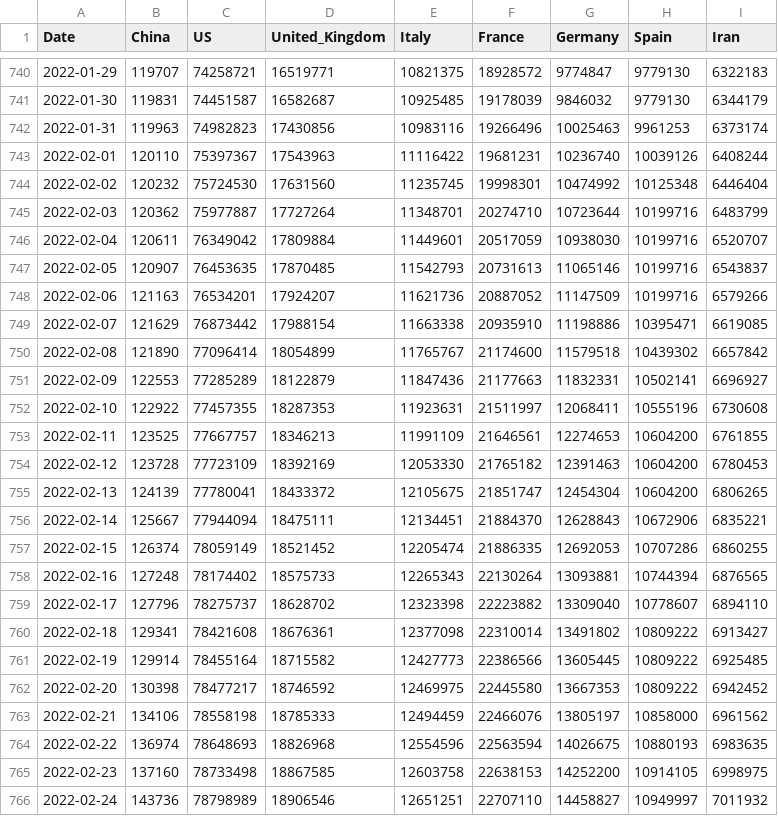
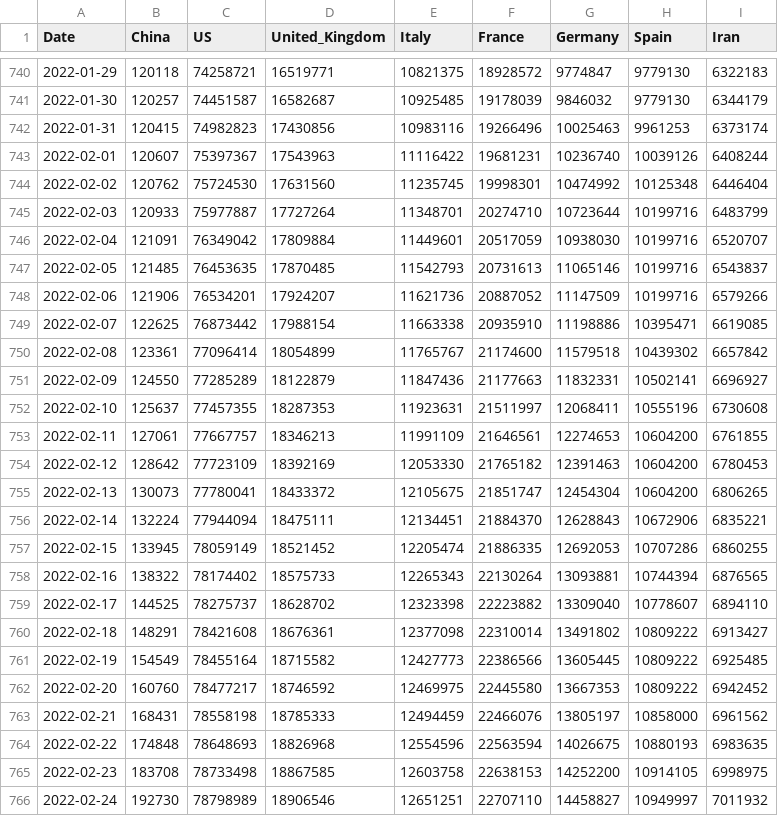
Before and after one commit to datasets/covid-19, a CSV file: data/key-countries-pivoted.csv, drawn as a sheet; only a part is shown, gaps mark what is left out; the diff covers the shown part only.

```diff
--- a/data/key-countries-pivoted.csv
+++ b/data/key-countries-pivoted.csv
@@ -740,27 +740,27 @@ Date,China,US,United_Kingdom,Italy,France,Germany,Spain,Iran
-2022-01-29,119707,74258721,16519771,10821375,18928572,9774847,9779130,6322183
-2022-01-30,119831,74451587,16582687,10925485,19178039,9846032,9779130,6344179
-2022-01-31,119963,74982823,17430856,10983116,19266496,10025463,9961253,6373174
-2022-02-01,120110,75397367,17543963,11116422,19681231,10236740,10039126,6408244
-2022-02-02,120232,75724530,17631560,11235745,19998301,10474992,10125348,6446404
-2022-02-03,120362,75977887,17727264,11348701,20274710,10723644,10199716,6483799
-2022-02-04,120611,76349042,17809884,11449601,20517059,10938030,10199716,6520707
-2022-02-05,120907,76453635,17870485,11542793,20731613,11065146,10199716,6543837
-2022-02-06,121163,76534201,17924207,11621736,20887052,11147509,10199716,6579266
-2022-02-07,121629,76873442,17988154,11663338,20935910,11198886,10395471,6619085
-2022-02-08,121890,77096414,18054899,11765767,21174600,11579518,10439302,6657842
-2022-02-09,122553,77285289,18122879,11847436,21177663,11832331,10502141,6696927
-2022-02-10,122922,77457355,18287353,11923631,21511997,12068411,10555196,6730608
-2022-02-11,123525,77667757,18346213,11991109,21646561,12274653,10604200,6761855
-2022-02-12,123728,77723109,18392169,12053330,21765182,12391463,10604200,6780453
-2022-02-13,124139,77780041,18433372,12105675,21851747,12454304,10604200,6806265
-2022-02-14,125667,77944094,18475111,12134451,21884370,12628843,10672906,6835221
-2022-02-15,126374,78059149,18521452,12205474,21886335,12692053,10707286,6860255
-2022-02-16,127248,78174402,18575733,12265343,22130264,13093881,10744394,6876565
-2022-02-17,127796,78275737,18628702,12323398,22223882,13309040,10778607,6894110
-2022-02-18,129341,78421608,18676361,12377098,22310014,13491802,10809222,6913427
-2022-02-19,129914,78455164,18715582,12427773,22386566,13605445,10809222,6925485
-2022-02-20,130398,78477217,18746592,12469975,22445580,13667353,10809222,6942452
-2022-02-21,134106,78558198,18785333,12494459,22466076,13805197,10858000,6961562
-2022-02-22,136974,78648693,18826968,12554596,22563594,14026675,10880193,6983635
-2022-02-23,137160,78733498,18867585,12603758,22638153,14252200,10914105,6998975
-2022-02-24,143736,78798989,18906546,12651251,22707110,14458827,10949997,7011932
+2022-01-29,120118,74258721,16519771,10821375,18928572,9774847,9779130,6322183
+2022-01-30,120257,74451587,16582687,10925485,19178039,9846032,9779130,6344179
+2022-01-31,120415,74982823,17430856,10983116,19266496,10025463,9961253,6373174
+2022-02-01,120607,75397367,17543963,11116422,19681231,10236740,10039126,6408244
+2022-02-02,120762,75724530,17631560,11235745,19998301,10474992,10125348,6446404
+2022-02-03,120933,75977887,17727264,11348701,20274710,10723644,10199716,6483799
+2022-02-04,121091,76349042,17809884,11449601,20517059,10938030,10199716,6520707
+2022-02-05,121485,76453635,17870485,11542793,20731613,11065146,10199716,6543837
+2022-02-06,121906,76534201,17924207,11621736,20887052,11147509,10199716,6579266
+2022-02-07,122625,76873442,17988154,11663338,20935910,11198886,10395471,6619085
+2022-02-08,123361,77096414,18054899,11765767,21174600,11579518,10439302,6657842
+2022-02-09,124550,77285289,18122879,11847436,21177663,11832331,10502141,6696927
+2022-02-10,125637,77457355,18287353,11923631,21511997,12068411,10555196,6730608
+2022-02-11,127061,77667757,18346213,11991109,21646561,12274653,10604200,6761855
+2022-02-12,128642,77723109,18392169,12053330,21765182,12391463,10604200,6780453
+2022-02-13,130073,77780041,18433372,12105675,21851747,12454304,10604200,6806265
+2022-02-14,132224,77944094,18475111,12134451,21884370,12628843,10672906,6835221
+2022-02-15,133945,78059149,18521452,12205474,21886335,12692053,10707286,6860255
+2022-02-16,138322,78174402,18575733,12265343,22130264,13093881,10744394,6876565
+2022-02-17,144525,78275737,18628702,12323398,22223882,13309040,10778607,6894110
+2022-02-18,148291,78421608,18676361,12377098,22310014,13491802,10809222,6913427
+2022-02-19,154549,78455164,18715582,12427773,22386566,13605445,10809222,6925485
+2022-02-20,160760,78477217,18746592,12469975,22445580,13667353,10809222,6942452
+2022-02-21,168431,78558198,18785333,12494459,22466076,13805197,10858000,6961562
+2022-02-22,174848,78648693,18826968,12554596,22563594,14026675,10880193,6983635
+2022-02-23,183708,78733498,18867585,12603758,22638153,14252200,10914105,6998975
+2022-02-24,192730,78798989,18906546,12651251,22707110,14458827,10949997,7011932
```
Also changed, not shown: 1 added row and 58 edited cells elsewhere in this file, data/worldwide-aggregate.csv.
